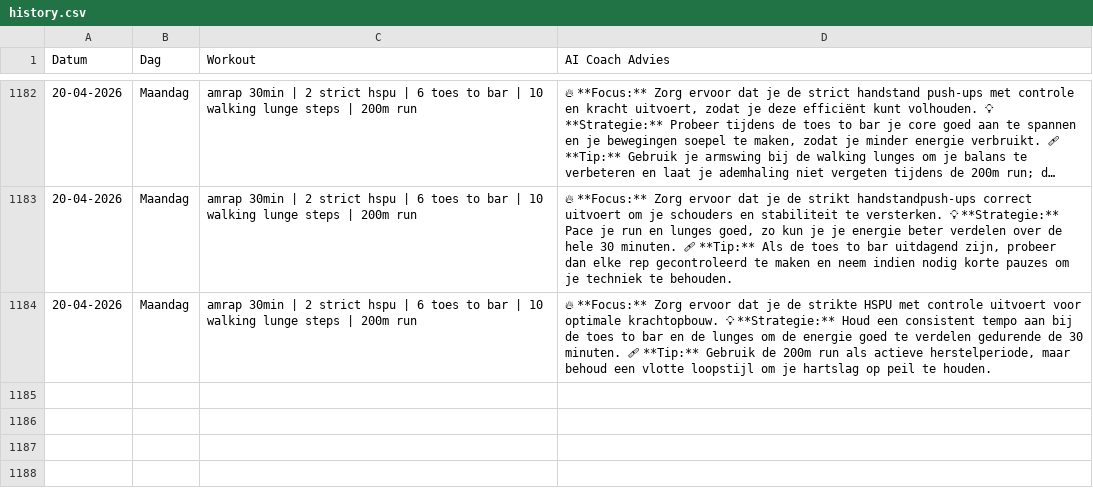
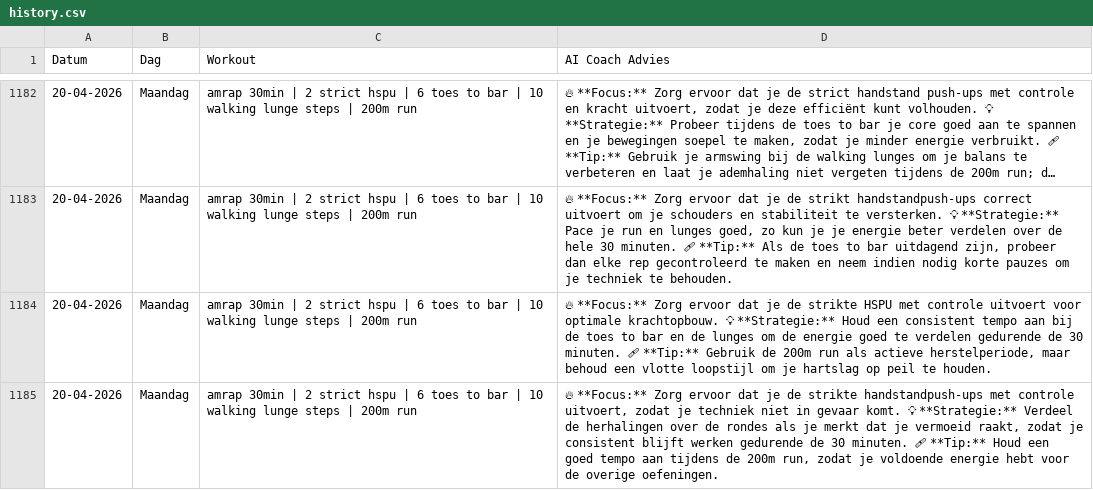
Before and after one commit to brarooijakkers-ai/bink-scraper, a CSV file: history.csv, drawn as a sheet; only a part is shown, gaps mark what is left out; long unchanged cells end in …; the diff names each change by its address in the sheet, - before the commit and + after, or states it on an @@ line.

```diff
--- a/history.csv
+++ b/history.csv
+row 1185: 20-04-2026 | Maandag | amrap 30min | 2 strict hspu | 6 toes to bar | 10 walking lunge steps | 200m run | 🔥 **Focus:** Zorg ervoor dat je de strikte handstandpush-ups met controle uitvoert, zodat je techniek niet in gevaar komt. 💡 **Strategie:** Verdeel de herhalingen over de rondes als je merkt dat je vermoeid raakt, zodat je consistent blijft werken gedurende de 30 minuten. 🩹 **Tip:** Houd een goed tempo aan tijdens de 200m run, zodat je voldoende energie hebt voor de overige oefeningen.
```
Also changed, not shown: 1 other file.
